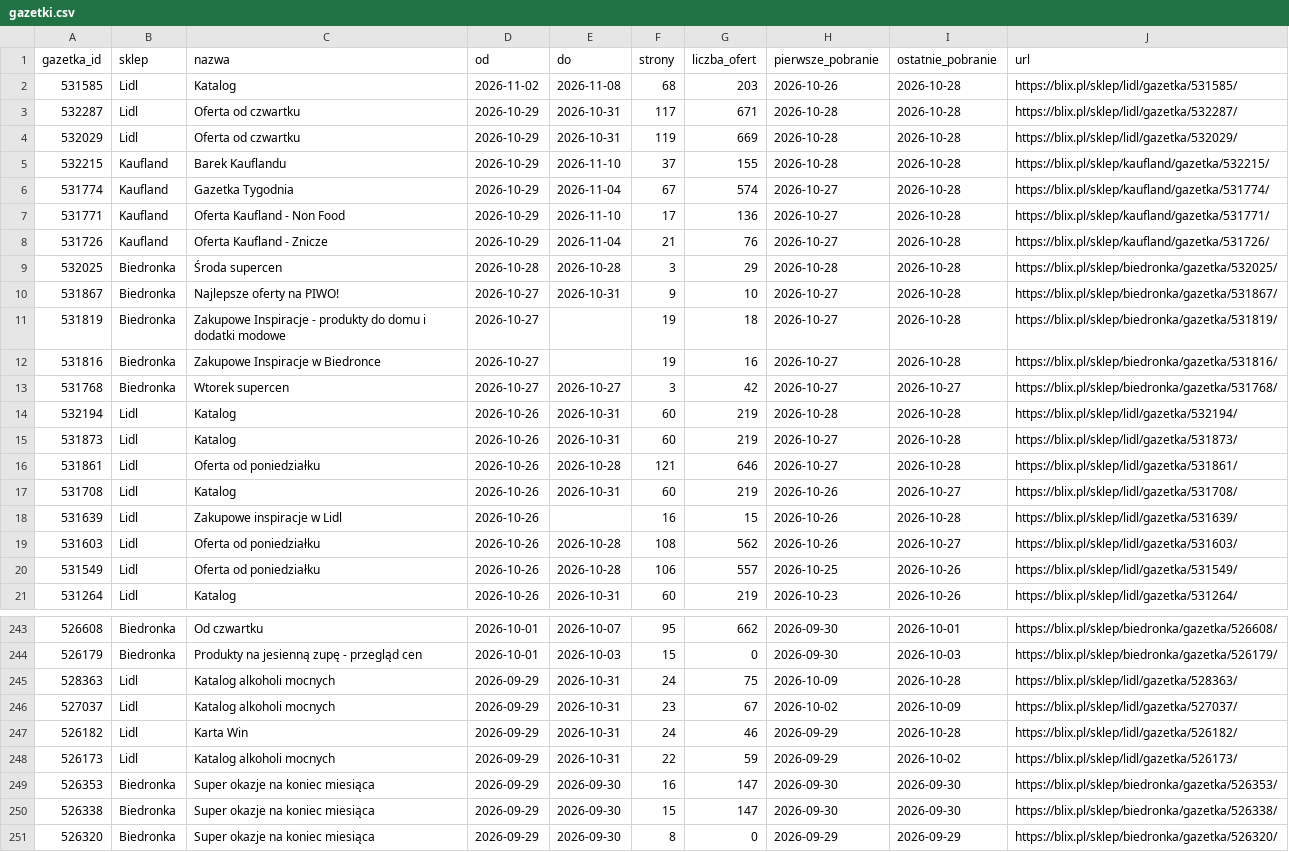
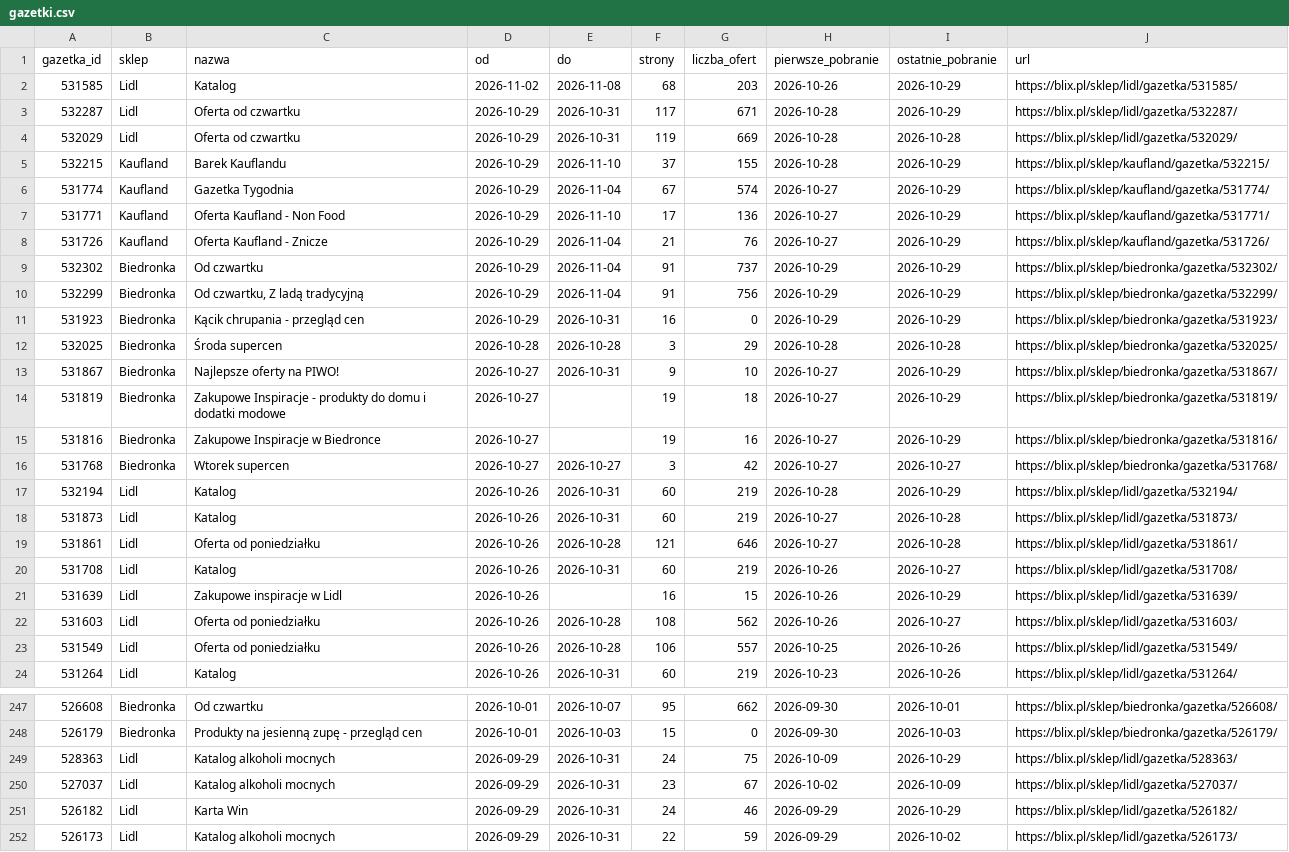
Before and after one commit to LivingMummy/gazetki, a CSV file: data/gazetki.csv, drawn as a sheet; only a part is shown, gaps mark what is left out; the shorter side is filled out with more unchanged rows; the diff covers the shown part only.

```diff
--- a/data/gazetki.csv
+++ b/data/gazetki.csv
@@ -1,15 +1,18 @@
 gazetka_id,sklep,nazwa,od,do,strony,liczba_ofert,pierwsze_pobranie,ostatnie_pobranie,url
-531585,Lidl,Katalog,2026-11-02,2026-11-08,68,203,2026-10-26,2026-10-28,https://blix.pl/sklep/lidl/gazetka/531585/
-532287,Lidl,Oferta od czwartku,2026-10-29,2026-10-31,117,671,2026-10-28,2026-10-28,https://blix.pl/sklep/lidl/gazetka/532287/
+531585,Lidl,Katalog,2026-11-02,2026-11-08,68,203,2026-10-26,2026-10-29,https://blix.pl/sklep/lidl/gazetka/531585/
+532287,Lidl,Oferta od czwartku,2026-10-29,2026-10-31,117,671,2026-10-28,2026-10-29,https://blix.pl/sklep/lidl/gazetka/532287/
 532029,Lidl,Oferta od czwartku,2026-10-29,2026-10-31,119,669,2026-10-28,2026-10-28,https://blix.pl/sklep/lidl/gazetka/532029/
-532215,Kaufland,Barek Kauflandu,2026-10-29,2026-11-10,37,155,2026-10-28,2026-10-28,https://blix.pl/sklep/kaufland/gazetka/532215/
-531774,Kaufland,Gazetka Tygodnia,2026-10-29,2026-11-04,67,574,2026-10-27,2026-10-28,https://blix.pl/sklep/kaufland/gazetka/531774/
-531771,Kaufland,Oferta Kaufland - Non Food,2026-10-29,2026-11-10,17,136,2026-10-27,2026-10-28,https://blix.pl/sklep/kaufland/gazetka/531771/
-531726,Kaufland,Oferta Kaufland - Znicze,2026-10-29,2026-11-04,21,76,2026-10-27,2026-10-28,https://blix.pl/sklep/kaufland/gazetka/531726/
+532215,Kaufland,Barek Kauflandu,2026-10-29,2026-11-10,37,155,2026-10-28,2026-10-29,https://blix.pl/sklep/kaufland/gazetka/532215/
+531774,Kaufland,Gazetka Tygodnia,2026-10-29,2026-11-04,67,574,2026-10-27,2026-10-29,https://blix.pl/sklep/kaufland/gazetka/531774/
+531771,Kaufland,Oferta Kaufland - Non Food,2026-10-29,2026-11-10,17,136,2026-10-27,2026-10-29,https://blix.pl/sklep/kaufland/gazetka/531771/
+531726,Kaufland,Oferta Kaufland - Znicze,2026-10-29,2026-11-04,21,76,2026-10-27,2026-10-29,https://blix.pl/sklep/kaufland/gazetka/531726/
+532302,Biedronka,Od czwartku,2026-10-29,2026-11-04,91,737,2026-10-29,2026-10-29,https://blix.pl/sklep/biedronka/gazetka/532302/
+532299,Biedronka,"Od czwartku, Z ladą tradycyjną",2026-10-29,2026-11-04,91,756,2026-10-29,2026-10-29,https://blix.pl/sklep/biedronka/gazetka/532299/
+531923,Biedronka,Kącik chrupania - przegląd cen,2026-10-29,2026-10-31,16,0,2026-10-29,2026-10-29,https://blix.pl/sklep/biedronka/gazetka/531923/
 532025,Biedronka,Środa supercen,2026-10-28,2026-10-28,3,29,2026-10-28,2026-10-28,https://blix.pl/sklep/biedronka/gazetka/532025/
-531867,Biedronka,Najlepsze oferty na PIWO!,2026-10-27,2026-10-31,9,10,2026-10-27,2026-10-28,https://blix.pl/sklep/biedronka/gazetka/531867/
-531819,Biedronka,Zakupowe Inspiracje - produkty do domu i dodatki modowe,2026-10-27,,19,18,2026-10-27,2026-10-28,https://blix.pl/sklep/biedronka/gazetka/531819/
-531816,Biedronka,Zakupowe Inspiracje w Biedronce,2026-10-27,,19,16,2026-10-27,2026-10-28,https://blix.pl/sklep/biedronka/gazetka/531816/
+531867,Biedronka,Najlepsze oferty na PIWO!,2026-10-27,2026-10-31,9,10,2026-10-27,2026-10-29,https://blix.pl/sklep/biedronka/gazetka/531867/
+531819,Biedronka,Zakupowe Inspiracje - produkty do domu i dodatki modowe,2026-10-27,,19,18,2026-10-27,2026-10-29,https://blix.pl/sklep/biedronka/gazetka/531819/
+531816,Biedronka,Zakupowe Inspiracje w Biedronce,2026-10-27,,19,16,2026-10-27,2026-10-29,https://blix.pl/sklep/biedronka/gazetka/531816/
 531768,Biedronka,Wtorek supercen,2026-10-27,2026-10-27,3,42,2026-10-27,2026-10-27,https://blix.pl/sklep/biedronka/gazetka/531768/
-532194,Lidl,Katalog,2026-10-26,2026-10-31,60,219,2026-10-28,2026-10-28,https://blix.pl/sklep/lidl/gazetka/532194/
+532194,Lidl,Katalog,2026-10-26,2026-10-31,60,219,2026-10-28,2026-10-29,https://blix.pl/sklep/lidl/gazetka/532194/
 531873,Lidl,Katalog,2026-10-26,2026-10-31,60,219,2026-10-27,2026-10-28,https://blix.pl/sklep/lidl/gazetka/531873/
@@ -17,3 +20,3 @@ gazetka_id,sklep,nazwa,od,do,strony,liczba_ofert,pierwsze_pobranie,ostatnie_pobr
 531708,Lidl,Katalog,2026-10-26,2026-10-31,60,219,2026-10-26,2026-10-27,https://blix.pl/sklep/lidl/gazetka/531708/
-531639,Lidl,Zakupowe inspiracje w Lidl,2026-10-26,,16,15,2026-10-26,2026-10-28,https://blix.pl/sklep/lidl/gazetka/531639/
+531639,Lidl,Zakupowe inspiracje w Lidl,2026-10-26,,16,15,2026-10-26,2026-10-29,https://blix.pl/sklep/lidl/gazetka/531639/
 531603,Lidl,Oferta od poniedziałku,2026-10-26,2026-10-28,108,562,2026-10-26,2026-10-27,https://blix.pl/sklep/lidl/gazetka/531603/
@@ -244,5 +248,5 @@ gazetka_id,sklep,nazwa,od,do,strony,liczba_ofert,pierwsze_pobranie,ostatnie_pobr
 526179,Biedronka,Produkty na jesienną zupę - przegląd cen,2026-10-01,2026-10-03,15,0,2026-09-30,2026-10-03,https://blix.pl/sklep/biedronka/gazetka/526179/
-528363,Lidl,Katalog alkoholi mocnych,2026-09-29,2026-10-31,24,75,2026-10-09,2026-10-28,https://blix.pl/sklep/lidl/gazetka/528363/
+528363,Lidl,Katalog alkoholi mocnych,2026-09-29,2026-10-31,24,75,2026-10-09,2026-10-29,https://blix.pl/sklep/lidl/gazetka/528363/
 527037,Lidl,Katalog alkoholi mocnych,2026-09-29,2026-10-31,23,67,2026-10-02,2026-10-09,https://blix.pl/sklep/lidl/gazetka/527037/
-526182,Lidl,Karta Win,2026-09-29,2026-10-31,24,46,2026-09-29,2026-10-28,https://blix.pl/sklep/lidl/gazetka/526182/
+526182,Lidl,Karta Win,2026-09-29,2026-10-31,24,46,2026-09-29,2026-10-29,https://blix.pl/sklep/lidl/gazetka/526182/
 526173,Lidl,Katalog alkoholi mocnych,2026-09-29,2026-10-31,22,59,2026-09-29,2026-10-02,https://blix.pl/sklep/lidl/gazetka/526173/
```
Also changed, not shown: 1 added row and 12 edited cells elsewhere in this file, 1 other file.
